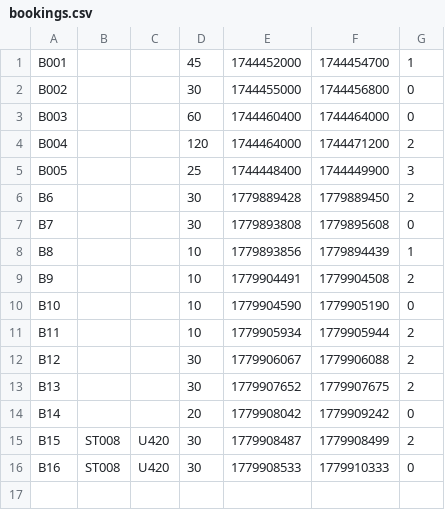
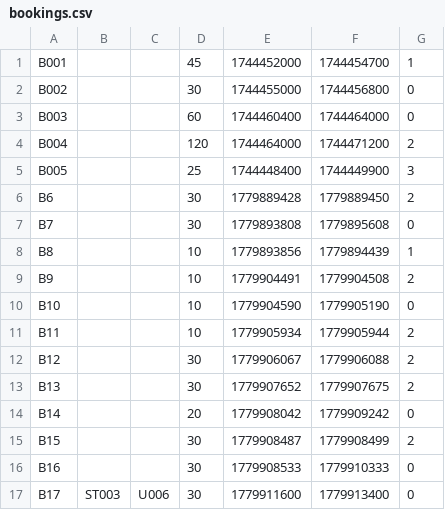
Before and after one commit to iiTanmoy/Smart-EV-Charging-Network-Operations, a CSV file: bookings.csv, drawn as a sheet.

Commit message:
Booking Menu Fixed

```diff
--- a/bookings.csv
+++ b/bookings.csv
@@ -14,3 +14,4 @@ B13,,,30,1779907652,1779907675,2
 B14,,,20,1779908042,1779909242,0
-B15,ST008,U420,30,1779908487,1779908499,2
-B16,ST008,U420,30,1779908533,1779910333,0
+B15,,,30,1779908487,1779908499,2
+B16,,,30,1779908533,1779910333,0
+B17,ST003,U006,30,1779911600,1779913400,0
```
Also changed, not shown: stations.csv, 8 other files.
